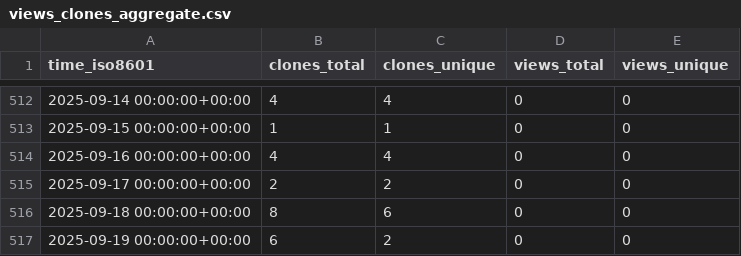
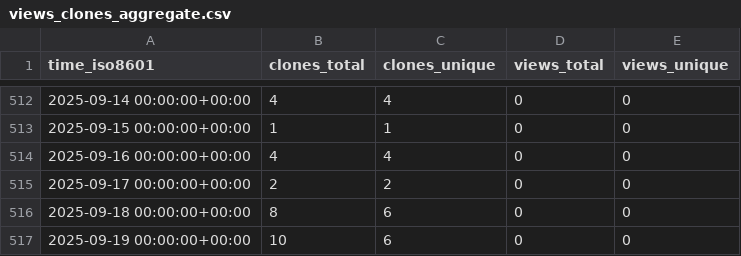
Before and after one commit to marcelcastrobr/my_ml_notes, a CSV file: marcelcastrobr/my_ml_notes/ghrs-data/views_clones_aggregate.csv, drawn as a sheet; only a part is shown, gaps mark what is left out.

```diff
--- a/marcelcastrobr/my_ml_notes/ghrs-data/views_clones_aggregate.csv
+++ b/marcelcastrobr/my_ml_notes/ghrs-data/views_clones_aggregate.csv
@@ -516,2 +516,2 @@ time_iso8601,clones_total,clones_unique,views_total,views_unique
 2025-09-18 00:00:00+00:00,8,6,0,0
-2025-09-19 00:00:00+00:00,6,2,0,0
+2025-09-19 00:00:00+00:00,10,6,0,0
```
Also changed, not shown: 1 other file.
